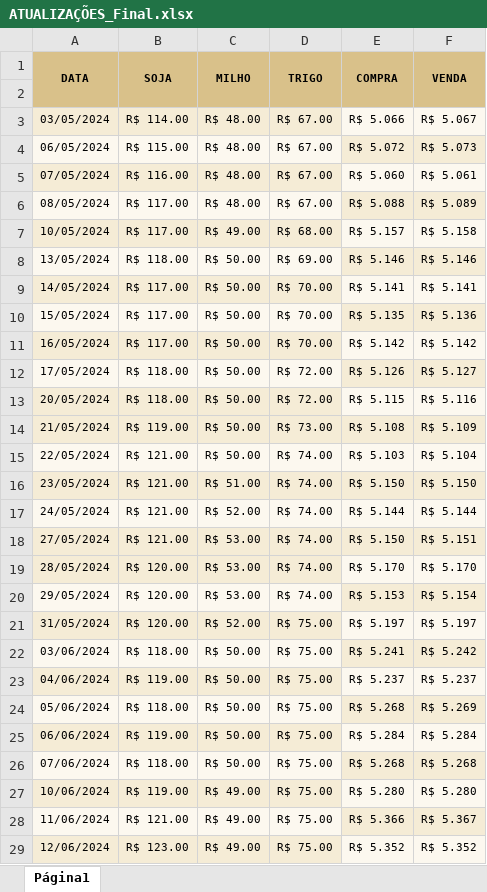
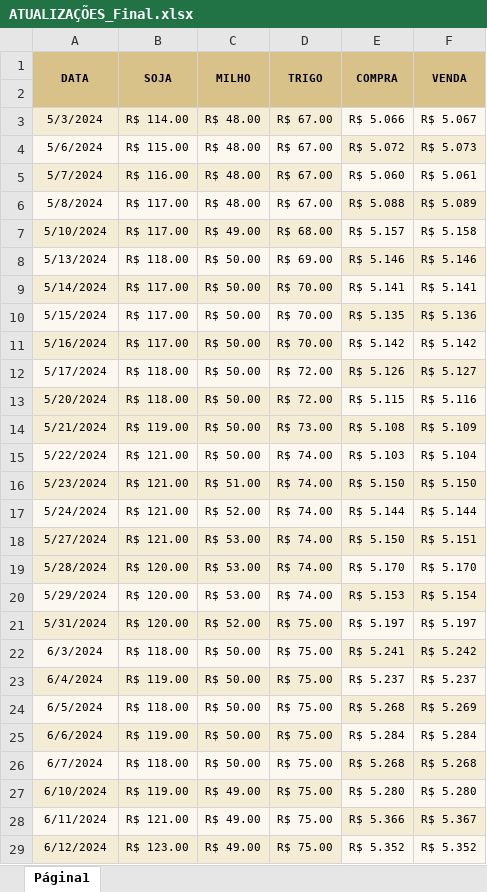
Before and after one commit to jonhrib/Agro_2024, an Excel workbook: data/ATUALIZAÇÕES_Final.xlsx, sheet Página1, drawn as a sheet; only a part is shown; values as stored, in another font and other column widths than the file's, no borders; charts and pictures not drawn; the diff covers the shown part only; the diff names each change by its address in the sheet, - before the commit and + after, or states it on an @@ line.

Commit message:
Add files via upload

```diff
--- a/data/ATUALIZAÇÕES_Final.xlsx (sheet Página1)
+++ b/data/ATUALIZAÇÕES_Final.xlsx (sheet Página1)
-A3 (DATA): 03/05/2024
+A3 (DATA): 5/3/2024
-A4 (DATA): 06/05/2024
+A4 (DATA): 5/6/2024
-A5 (DATA): 07/05/2024
+A5 (DATA): 5/7/2024
-A6 (DATA): 08/05/2024
+A6 (DATA): 5/8/2024
-A7 (DATA): 10/05/2024
+A7 (DATA): 5/10/2024
-A8 (DATA): 13/05/2024
+A8 (DATA): 5/13/2024
-A9 (DATA): 14/05/2024
+A9 (DATA): 5/14/2024
-A10 (DATA): 15/05/2024
+A10 (DATA): 5/15/2024
-A11 (DATA): 16/05/2024
+A11 (DATA): 5/16/2024
-A12 (DATA): 17/05/2024
+A12 (DATA): 5/17/2024
-A13 (DATA): 20/05/2024
+A13 (DATA): 5/20/2024
-A14 (DATA): 21/05/2024
+A14 (DATA): 5/21/2024
-A15 (DATA): 22/05/2024
+A15 (DATA): 5/22/2024
-A16 (DATA): 23/05/2024
+A16 (DATA): 5/23/2024
-A17 (DATA): 24/05/2024
+A17 (DATA): 5/24/2024
-A18 (DATA): 27/05/2024
+A18 (DATA): 5/27/2024
-A19 (DATA): 28/05/2024
+A19 (DATA): 5/28/2024
-A20 (DATA): 29/05/2024
+A20 (DATA): 5/29/2024
-A21 (DATA): 31/05/2024
+A21 (DATA): 5/31/2024
-A22 (DATA): 03/06/2024
+A22 (DATA): 6/3/2024
-A23 (DATA): 04/06/2024
+A23 (DATA): 6/4/2024
-A24 (DATA): 05/06/2024
+A24 (DATA): 6/5/2024
-A25 (DATA): 06/06/2024
+A25 (DATA): 6/6/2024
-A26 (DATA): 07/06/2024
+A26 (DATA): 6/7/2024
-A27 (DATA): 10/06/2024
+A27 (DATA): 6/10/2024
-A28 (DATA): 11/06/2024
+A28 (DATA): 6/11/2024
-A29 (DATA): 12/06/2024
+A29 (DATA): 6/12/2024
```
Also changed, not shown: 24 added rows and 100 edited cells elsewhere in this sheet, charts or pictures.
